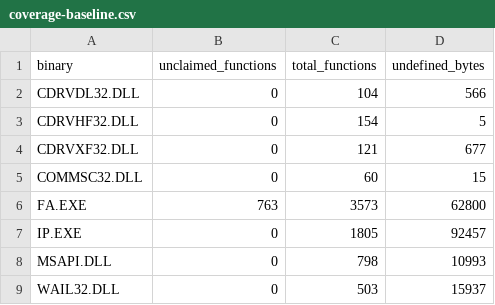
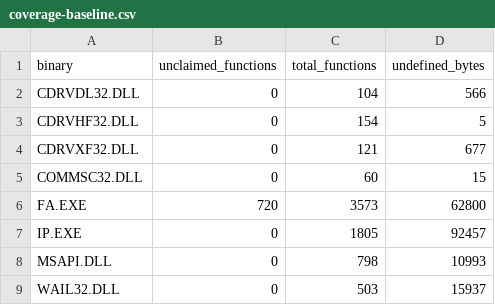
Before and after one commit to jomkz/fighters-codex, a CSV file: db/coverage-baseline.csv, drawn as a sheet.

Commit message:
re(sensors): the detection thresholds, RWR timing & scope renderers (#486) (#525)
Completes #486 (the RCS + scope-buffer core shipped in v0.8.5/#520). 43
functions claimed into cockpit-sensors, FA.EXE ratchet 763 -> 720; both of the
subsystem's open questions resolved.

- Detection predicates: CPAddItemToScopes runs exactly three — CPRadarSees
  (look-down mode filter + radar-beam FOV + terrain-blocking + RCS-at-type+0x3b
  range gate; chaff always paints), CPSuppRadarSees (AWACS/GCI datalink, only
  when UsingSuppRadar), and CPRwrSees (an emitter registers on the RWR when it
  carries the radar-locking-me flag +0xDE bit 0x400) — filed via the shared
  CPScopeInsert.
- Scopes: CPDrawWindow dispatches each _windowTypes[i] to its renderer;
  CPDrawRadarScope (the B-scope/target MFD, weather-gated via WRCanSee) and
  CPDrawRWR (the threat display). The RWR spike timing is the _trackLockEndT/
  _searchLockEndT pair — red track lock 0x2B, yellow search lock 0x2C.
- CPNextTarget cycles the radar buffer (the t/T keys); WPCInit lays out the MFD
  window rectangles from the screen resolution.
- Resolved OQ1 (CPDraw home): the renderers are sensor-coupled (they walk the
  contact buffers + lock state), so the draw side stays here rather than moving
  to hud. Resolved OQ2 (thresholds/RWR timing): read above.

Checks: check_status/gen_signatures/gen_fxe clean, fxe compiles, mkdocs --strict
clean.

```diff
--- a/db/coverage-baseline.csv
+++ b/db/coverage-baseline.csv
@@ -5,3 +5,3 @@ CDRVXF32.DLL,0,121,677
 COMMSC32.DLL,0,60,15
-FA.EXE,763,3573,62800
+FA.EXE,720,3573,62800
 IP.EXE,0,1805,92457
```
Also changed, not shown: 5 other files.
